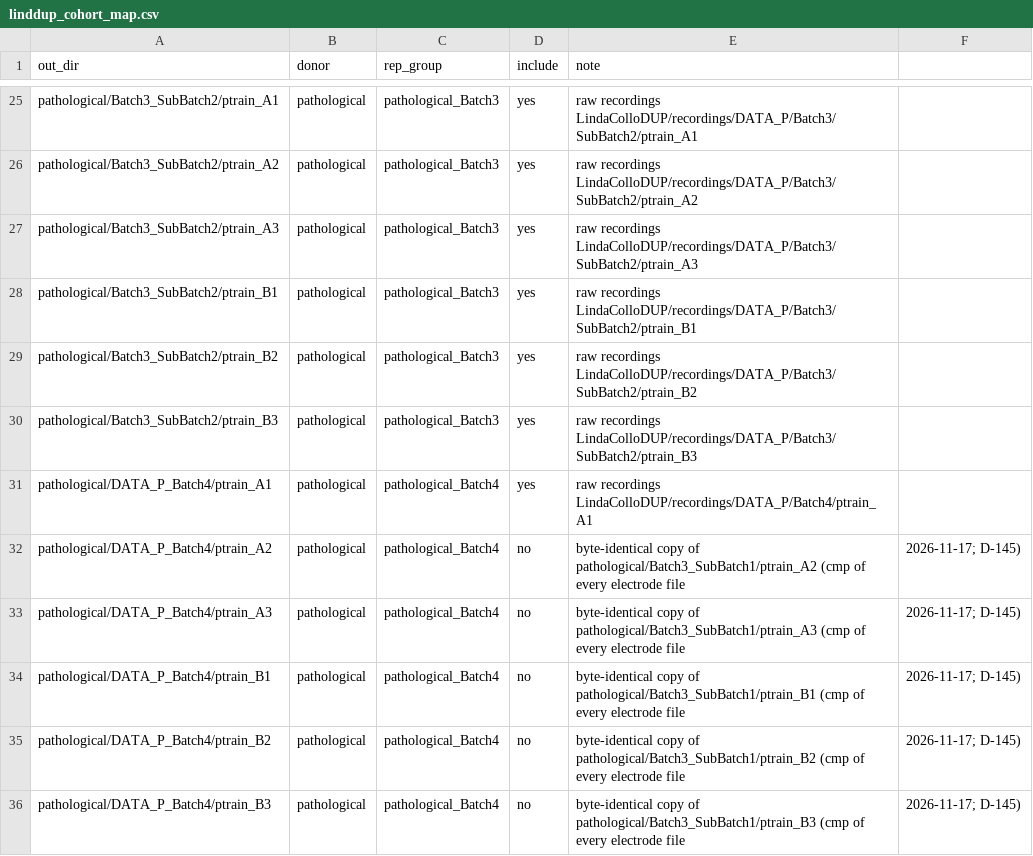
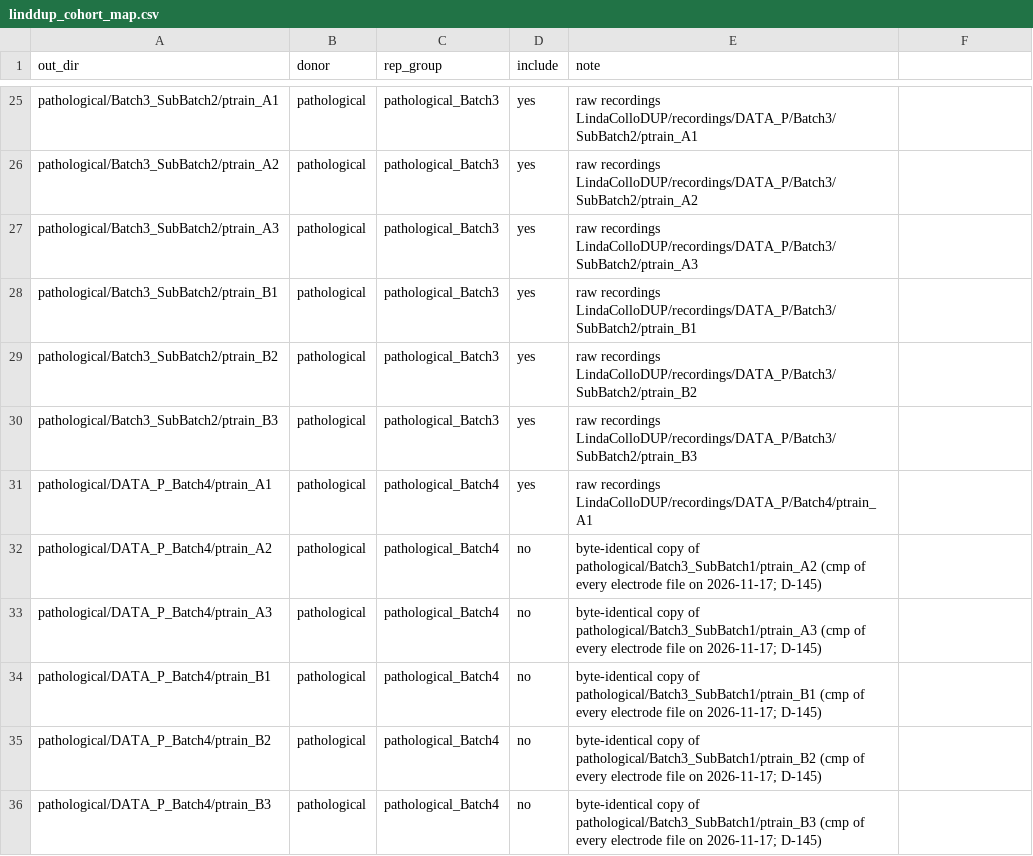
Before and after one commit to Leonardodm00/Simulation-Based-Inference, a CSV file: hpc/pipeline/projects/linddup/linddup_cohort_map.csv, drawn as a sheet; only a part is shown, gaps mark what is left out.

```diff
--- a/hpc/pipeline/projects/linddup/linddup_cohort_map.csv
+++ b/hpc/pipeline/projects/linddup/linddup_cohort_map.csv
@@ -31,6 +31,6 @@ pathological/Batch3_SubBatch2/ptrain_B3,pathological,pathological_Batch3,yes,raw
 pathological/DATA_P_Batch4/ptrain_A1,pathological,pathological_Batch4,yes,raw recordings LindaColloDUP/recordings/DATA_P/Batch4/ptrain_A1
-pathological/DATA_P_Batch4/ptrain_A2,pathological,pathological_Batch4,no,byte-identical copy of pathological/Batch3_SubBatch1/ptrain_A2 (cmp of every electrode file, 2026-11-17; D-145)
-pathological/DATA_P_Batch4/ptrain_A3,pathological,pathological_Batch4,no,byte-identical copy of pathological/Batch3_SubBatch1/ptrain_A3 (cmp of every electrode file, 2026-11-17; D-145)
-pathological/DATA_P_Batch4/ptrain_B1,pathological,pathological_Batch4,no,byte-identical copy of pathological/Batch3_SubBatch1/ptrain_B1 (cmp of every electrode file, 2026-11-17; D-145)
-pathological/DATA_P_Batch4/ptrain_B2,pathological,pathological_Batch4,no,byte-identical copy of pathological/Batch3_SubBatch1/ptrain_B2 (cmp of every electrode file, 2026-11-17; D-145)
-pathological/DATA_P_Batch4/ptrain_B3,pathological,pathological_Batch4,no,byte-identical copy of pathological/Batch3_SubBatch1/ptrain_B3 (cmp of every electrode file, 2026-11-17; D-145)
+pathological/DATA_P_Batch4/ptrain_A2,pathological,pathological_Batch4,no,byte-identical copy of pathological/Batch3_SubBatch1/ptrain_A2 (cmp of every electrode file on 2026-11-17; D-145)
+pathological/DATA_P_Batch4/ptrain_A3,pathological,pathological_Batch4,no,byte-identical copy of pathological/Batch3_SubBatch1/ptrain_A3 (cmp of every electrode file on 2026-11-17; D-145)
+pathological/DATA_P_Batch4/ptrain_B1,pathological,pathological_Batch4,no,byte-identical copy of pathological/Batch3_SubBatch1/ptrain_B1 (cmp of every electrode file on 2026-11-17; D-145)
+pathological/DATA_P_Batch4/ptrain_B2,pathological,pathological_Batch4,no,byte-identical copy of pathological/Batch3_SubBatch1/ptrain_B2 (cmp of every electrode file on 2026-11-17; D-145)
+pathological/DATA_P_Batch4/ptrain_B3,pathological,pathological_Batch4,no,byte-identical copy of pathological/Batch3_SubBatch1/ptrain_B3 (cmp of every electrode file on 2026-11-17; D-145)
```
